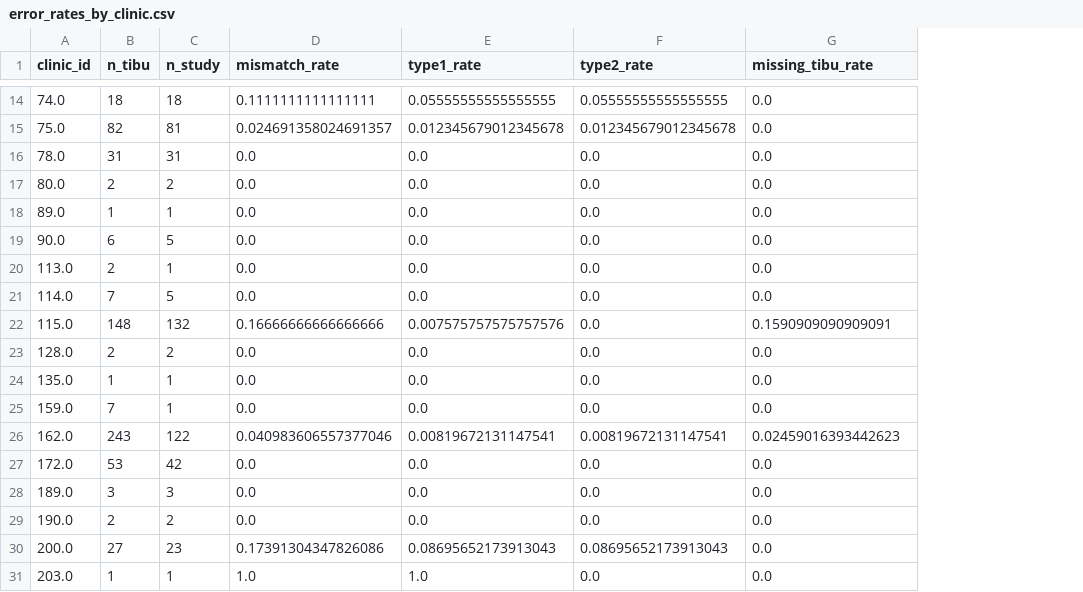
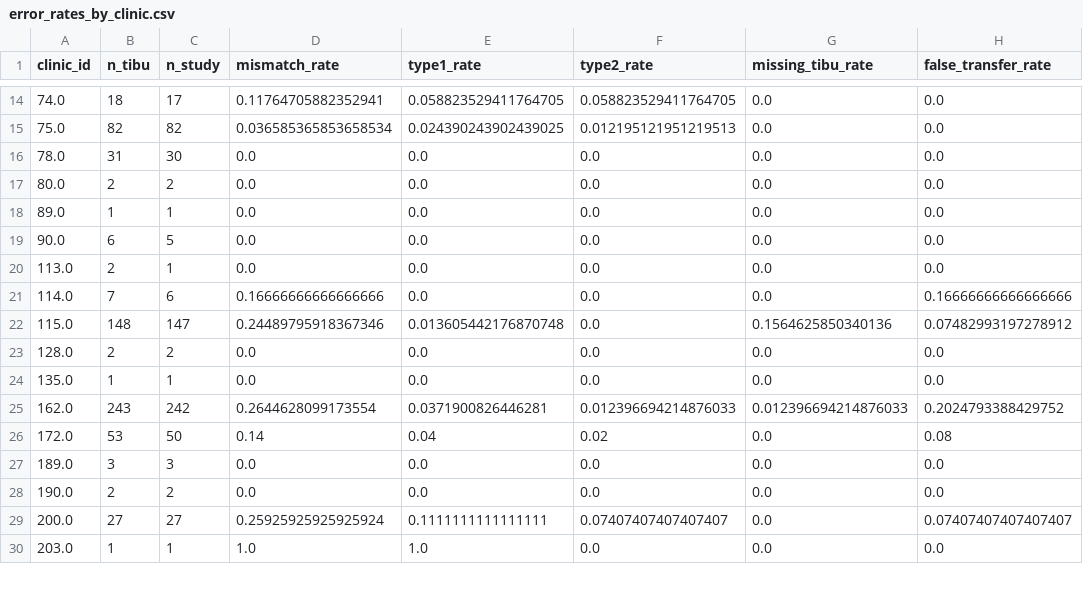
Before and after one commit to jennyzhao8/UROP-Keheala, a CSV file: output/error_rates_by_clinic.csv, drawn as a sheet; only a part is shown, gaps mark what is left out; removed rows and columns are numbered as before the commit, all else as after; the diff covers the shown part only; the diff names each change by its address in the sheet, - before the commit and + after, or states it on an @@ line.

```diff
--- a/output/error_rates_by_clinic.csv
+++ b/output/error_rates_by_clinic.csv
+column H (false_transfer_rate), rows 14-30: 0.0 | 0.0 | 0.0 | 0.0 | 0.0 | 0.0 | 0.0 | 0.16666666666666666 | 0.07482993197278912 | 0.0 | 0.0 | 0.2024793388429752 | 0.08 | 0.0 | 0.0 | 0.07407407407407407 | 0.0
-C14 (n_study): 18
+C14 (n_study): 17
-D14 (mismatch_rate): 0.1111111111111111
+D14 (mismatch_rate): 0.11764705882352941
-E14 (type1_rate): 0.05555555555555555
+E14 (type1_rate): 0.058823529411764705
-F14 (type2_rate): 0.05555555555555555
+F14 (type2_rate): 0.058823529411764705
-C15 (n_study): 81
+C15 (n_study): 82
-D15 (mismatch_rate): 0.024691358024691357
+D15 (mismatch_rate): 0.036585365853658534
-E15 (type1_rate): 0.012345679012345678
+E15 (type1_rate): 0.024390243902439025
-F15 (type2_rate): 0.012345679012345678
+F15 (type2_rate): 0.012195121951219513
-C16 (n_study): 31
+C16 (n_study): 30
-C21 (n_study): 5
+C21 (n_study): 6
-D21 (mismatch_rate): 0.0
+D21 (mismatch_rate): 0.16666666666666666
-C22 (n_study): 132
+C22 (n_study): 147
-D22 (mismatch_rate): 0.16666666666666666
+D22 (mismatch_rate): 0.24489795918367346
-E22 (type1_rate): 0.007575757575757576
+E22 (type1_rate): 0.013605442176870748
-G22 (missing_tibu_rate): 0.1590909090909091
+G22 (missing_tibu_rate): 0.1564625850340136
-row 25: 159.0 | 7 | 1 | 0.0 | 0.0 | 0.0 | 0.0
-C25 (n_study): 122
+C25 (n_study): 242
-D25 (mismatch_rate): 0.040983606557377046
+D25 (mismatch_rate): 0.2644628099173554
-E25 (type1_rate): 0.00819672131147541
+E25 (type1_rate): 0.0371900826446281
-F25 (type2_rate): 0.00819672131147541
+F25 (type2_rate): 0.012396694214876033
-G25 (missing_tibu_rate): 0.02459016393442623
+G25 (missing_tibu_rate): 0.012396694214876033
-C26 (n_study): 42
+C26 (n_study): 50
-D26 (mismatch_rate): 0.0
+D26 (mismatch_rate): 0.14
-E26 (type1_rate): 0.0
+E26 (type1_rate): 0.04
-F26 (type2_rate): 0.0
+F26 (type2_rate): 0.02
-C29 (n_study): 23
+C29 (n_study): 27
-D29 (mismatch_rate): 0.17391304347826086
+D29 (mismatch_rate): 0.25925925925925924
-E29 (type1_rate): 0.08695652173913043
+E29 (type1_rate): 0.1111111111111111
-F29 (type2_rate): 0.08695652173913043
+F29 (type2_rate): 0.07407407407407407
```
Also changed, not shown: 2 added rows, 2 removed rows and 67 edited cells elsewhere in this file, output/error_rates_by_clinic_n10.csv, output/error_rates_by_outcome.csv, 36 other files.
